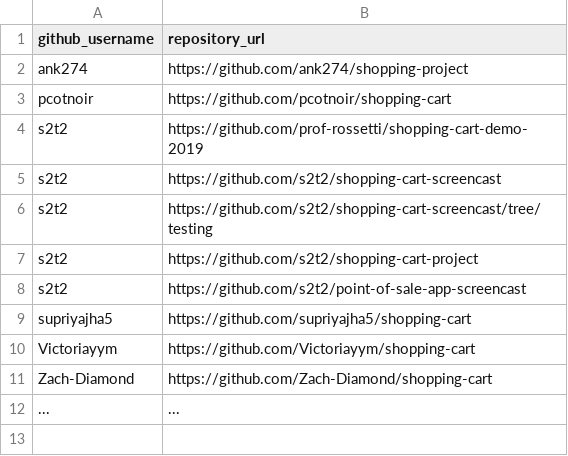
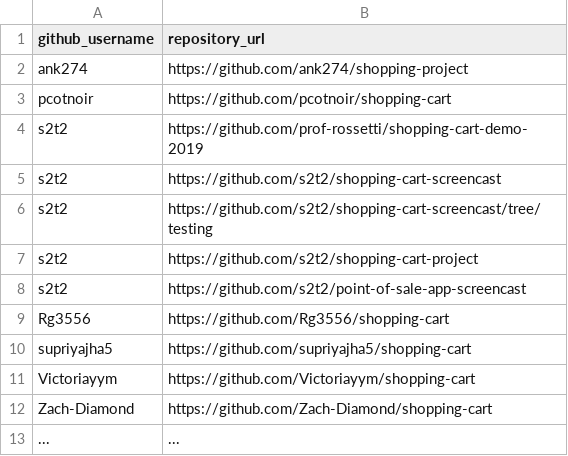
Before and after one commit to prof-rossetti/nyu-info-2335-201905, a CSV file: projects/shopping-cart/submissions.csv, drawn as a sheet; the diff names each change by its address in the sheet, - before the commit and + after, or states it on an @@ line.

Commit message:
Update submissions.csv

```diff
--- a/projects/shopping-cart/submissions.csv
+++ b/projects/shopping-cart/submissions.csv
+row 9: Rg3556 | https://github.com/Rg3556/shopping-cart
```
